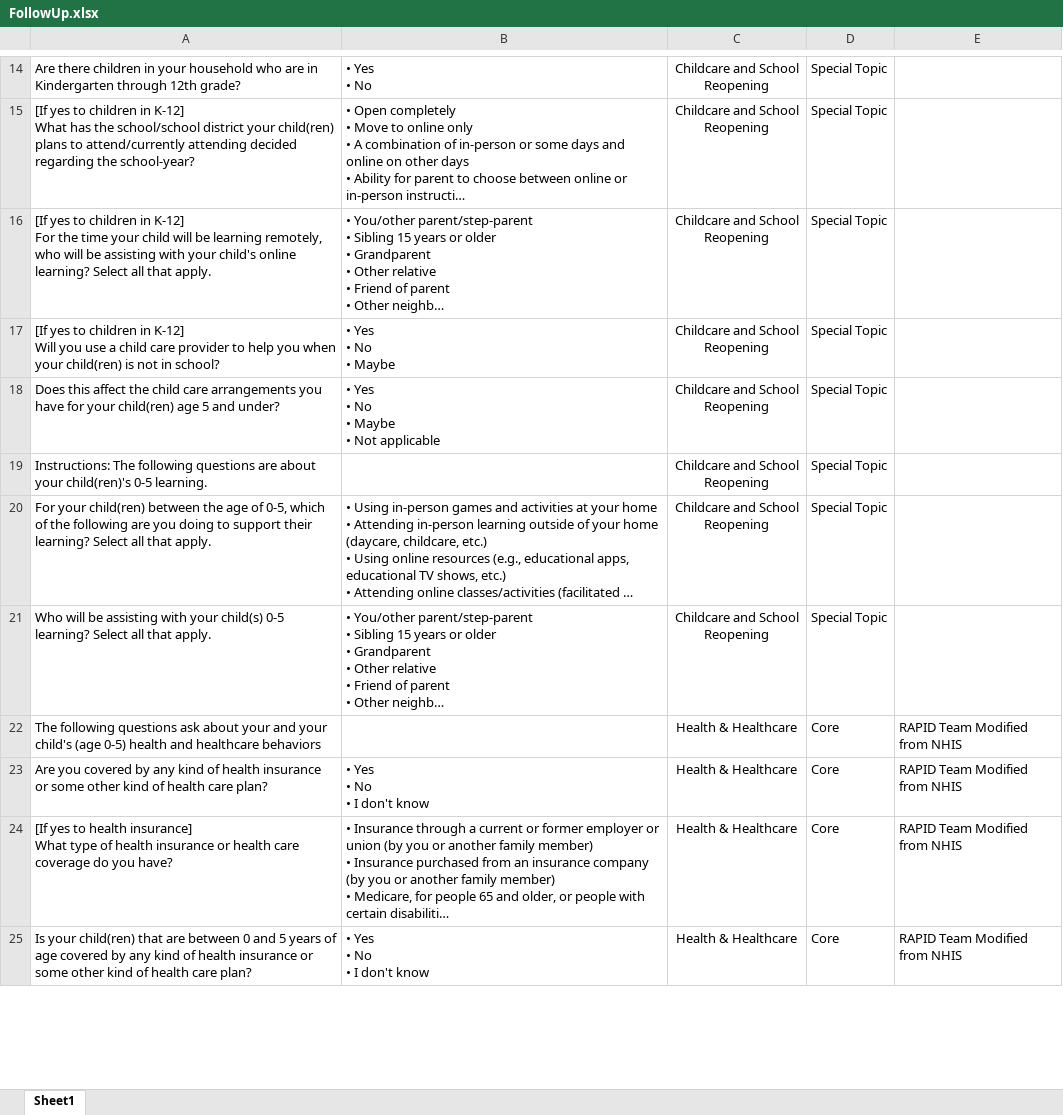
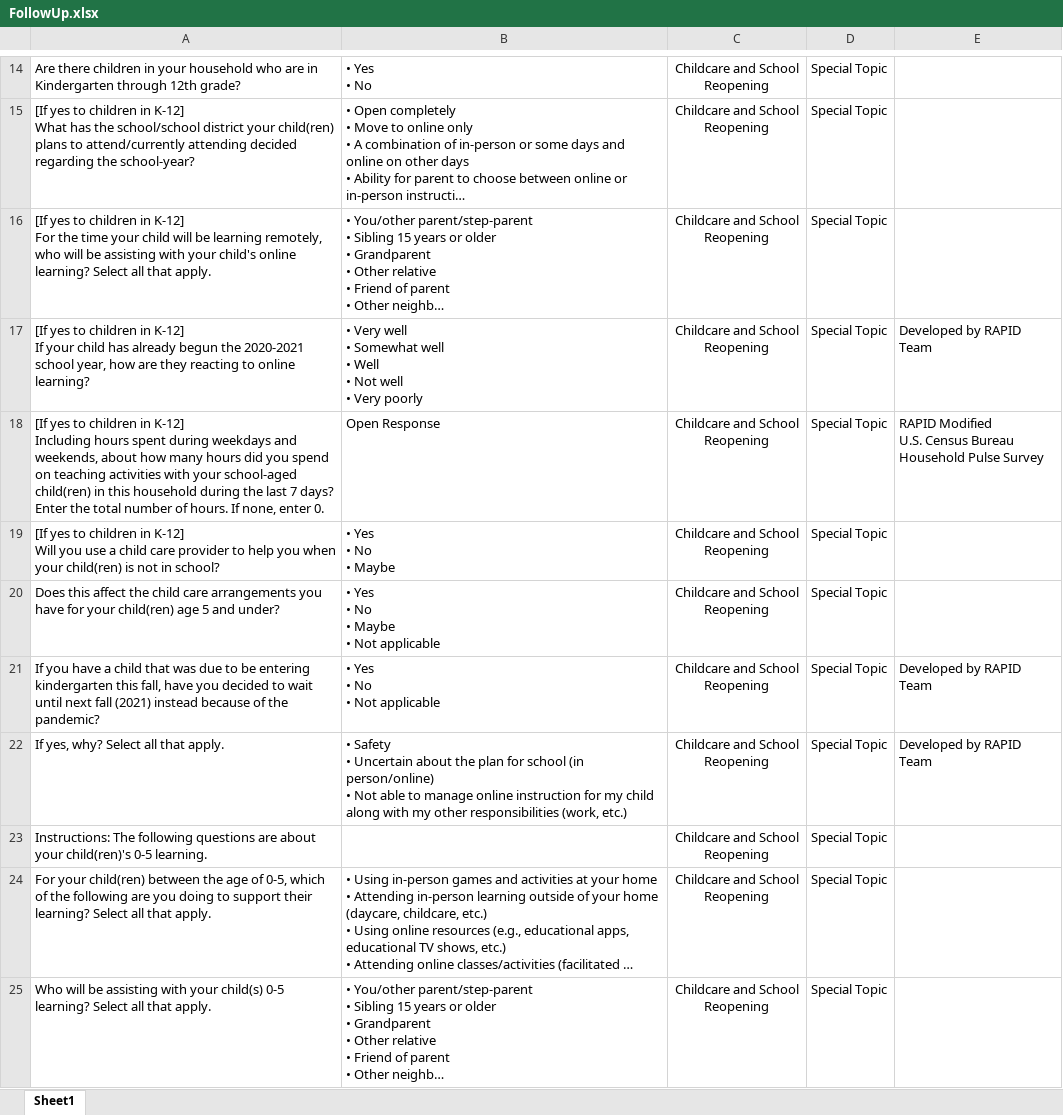
Before and after one commit to uorapid/RAPIDQB, an Excel workbook: Data/FollowUp.xlsx, sheet Sheet1, drawn as a sheet; only a part is shown, gaps mark what is left out; the shorter side is filled out with more unchanged rows; long unchanged cells end in …; values as stored, in another font and other column widths than the file's, no borders; ↵ is a line break in a cell; the diff covers the shown part only; the diff names each change by its address in the sheet, - before the commit and + after, or states it on an @@ line.

Commit message:
Updated home text, baseline and followup

```diff
--- a/Data/FollowUp.xlsx (sheet Sheet1)
+++ b/Data/FollowUp.xlsx (sheet Sheet1)
+row 17: [If yes to children in K-12] ↵ If your child has already begun the 2020-2021 school year, how are they reacting to online learning? | • Very well ↵ • Somewhat well ↵ • Well ↵ • Not well ↵ • Very poorly | Childcare and School Reopening | Special Topic | Developed by RAPID Team
+row 18: [If yes to children in K-12] ↵ Including hours spent during weekdays and weekends, about how many hours did you spend on teaching activities with your school-aged child(ren) in this household during the last 7 days? Enter the total number of hours. If none, enter 0. | Open Response | Childcare and School Reopening | Special Topic | RAPID Modified ↵ U.S. Census Bureau Household Pulse Survey
+row 21: If you have a child that was due to be entering kindergarten this fall, have you decided to wait until next fall (2021) instead because of the pandemic? | • Yes ↵ • No ↵ • Not applicable | Childcare and School Reopening | Special Topic | Developed by RAPID Team
+row 22: If yes, why? Select all that apply. | • Safety ↵ • Uncertain about the plan for school (in person/online) ↵ • Not able to manage online instruction for my child along with my other responsibilities (work, etc.) | Childcare and School Reopening | Special Topic | Developed by RAPID Team
```
Also changed, not shown: 4 added rows and 4 removed rows elsewhere in this sheet, Data/Baseline.xlsx, Data/SchoolReopening.xlsx, 9 other files.
